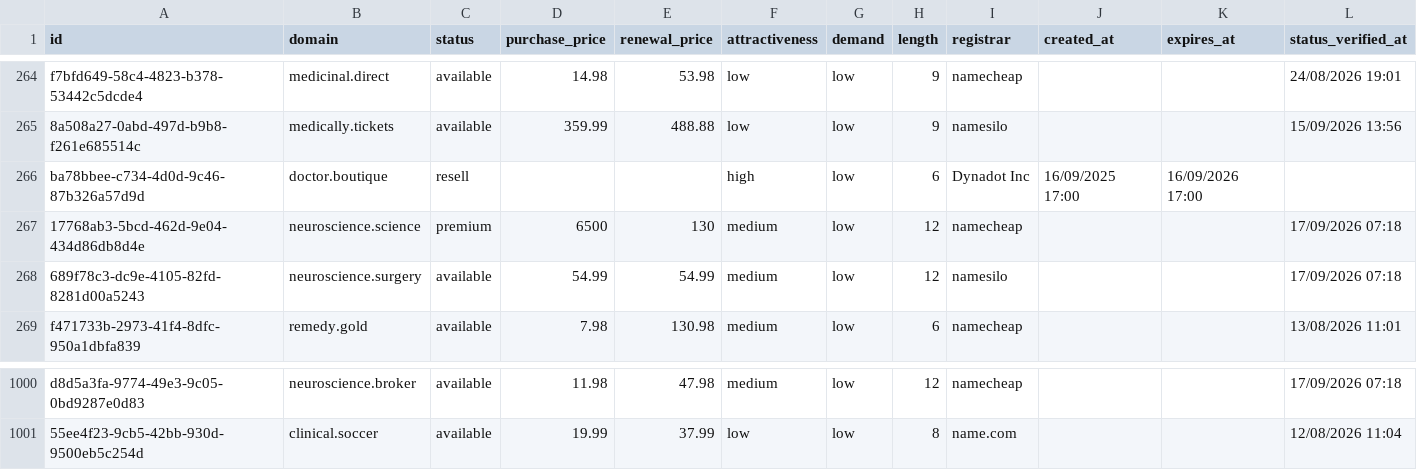
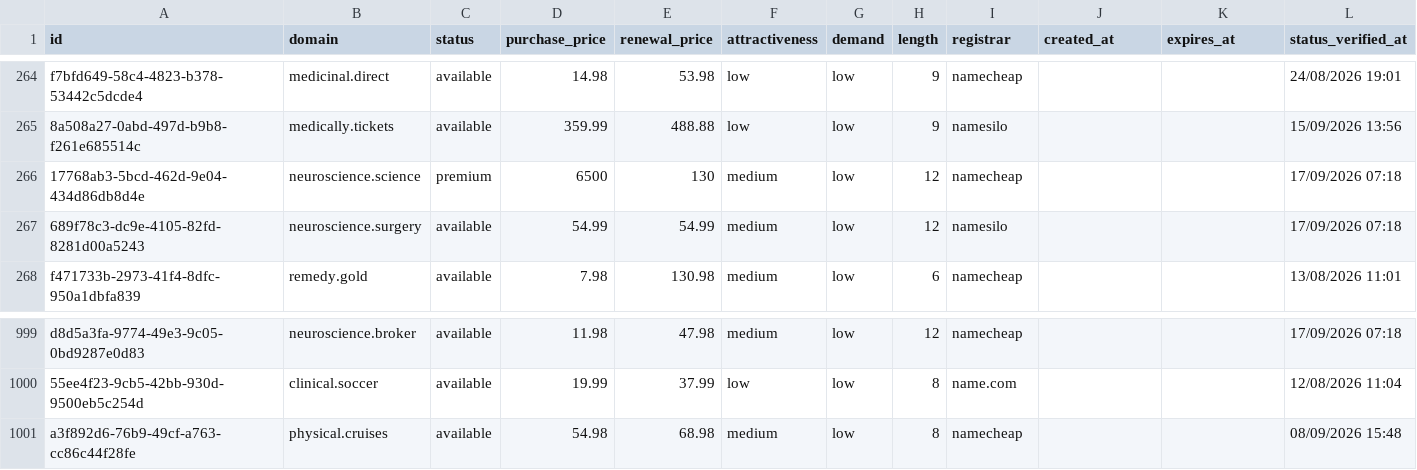
Before and after one commit to UniqueDomains/medicine-oneword-domains, a CSV file: medicine.csv, drawn as a sheet; only a part is shown, gaps mark what is left out; removed rows and columns are numbered as before the commit, all else as after; the diff names each change by its address in the sheet, - before the commit and + after, or states it on an @@ line.

Commit message:
Domains update

```diff
--- a/medicine.csv
+++ b/medicine.csv
-row 266: ba78bbee-c734-4d0d-9c46-87b326a57d9d | doctor.boutique | resell |  |  | high | low | 6 | Dynadot Inc | 16/09/2025 17:00 | 16/09/2026 17:00
+row 1001: a3f892d6-76b9-49cf-a763-cc86c44f28fe | physical.cruises | available | 54.98 | 68.98 | medium | low | 8 | namecheap |  |  | 08/09/2026 15:48
```
Also changed, not shown: 3 other files.
